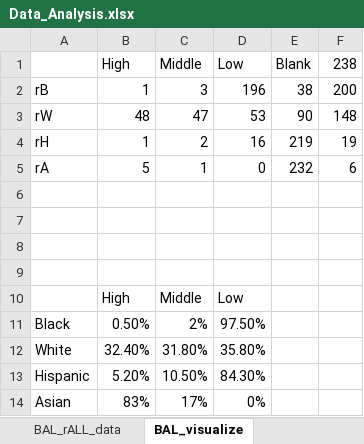
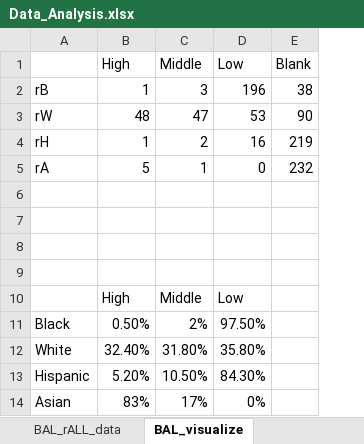
Before and after one commit to YilunCai627/comparing-baltimore-boston-household-income, an Excel workbook: Data_Analysis.xlsx, sheet BAL_visualize, drawn as a sheet; values as stored, in another font and other column widths than the file's, no borders; charts and pictures not drawn; the diff names each change by its address in the sheet, - before the commit and + after, or states it on an @@ line.

```diff
--- a/Data_Analysis.xlsx (sheet BAL_visualize)
+++ b/Data_Analysis.xlsx (sheet BAL_visualize)
-column F (238), rows 2-5: 200 | 148 | 19 | 6
```
Also changed, not shown: sheet BOS_rALL_data, sheet Cities_compare, sheet BAL_rALL_data, sheet BOS_visualize, other sheet tabs, charts or pictures, 1 other file.
